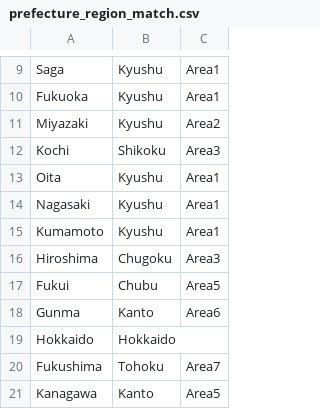
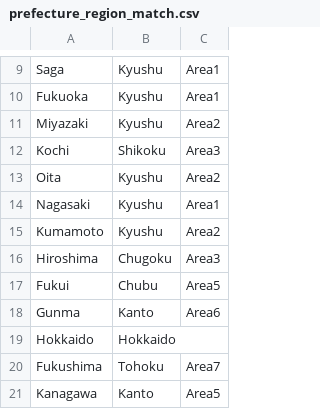
Before and after one commit to ercrema/yayoi_rice_dispersal, a CSV file: data/prefecture_region_match.csv, drawn as a sheet; only a part is shown, gaps mark what is left out.

Commit message:
Updated with new Areas and Dispersal Source
- Dispersal origin point is now Ukikunden Kaizuka
- Area1 is now only Saga, Fukuoka, and Nagasaki. Rest of Kyushu is Area2

```diff
--- a/data/prefecture_region_match.csv
+++ b/data/prefecture_region_match.csv
@@ -12,5 +12,5 @@ Miyazaki,Kyushu,Area2
 Kochi,Shikoku,Area3
-Oita,Kyushu,Area1
+Oita,Kyushu,Area2
 Nagasaki,Kyushu,Area1
-Kumamoto,Kyushu,Area1
+Kumamoto,Kyushu,Area2
 Hiroshima,Chugoku,Area3
```
Also changed, not shown: 1 other file.
